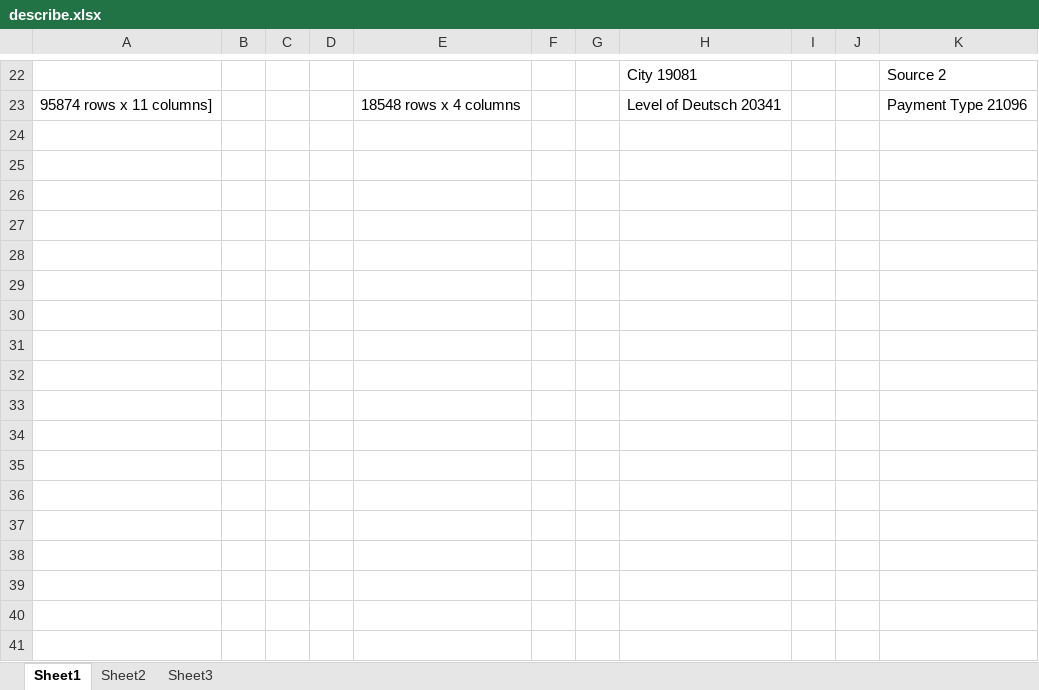
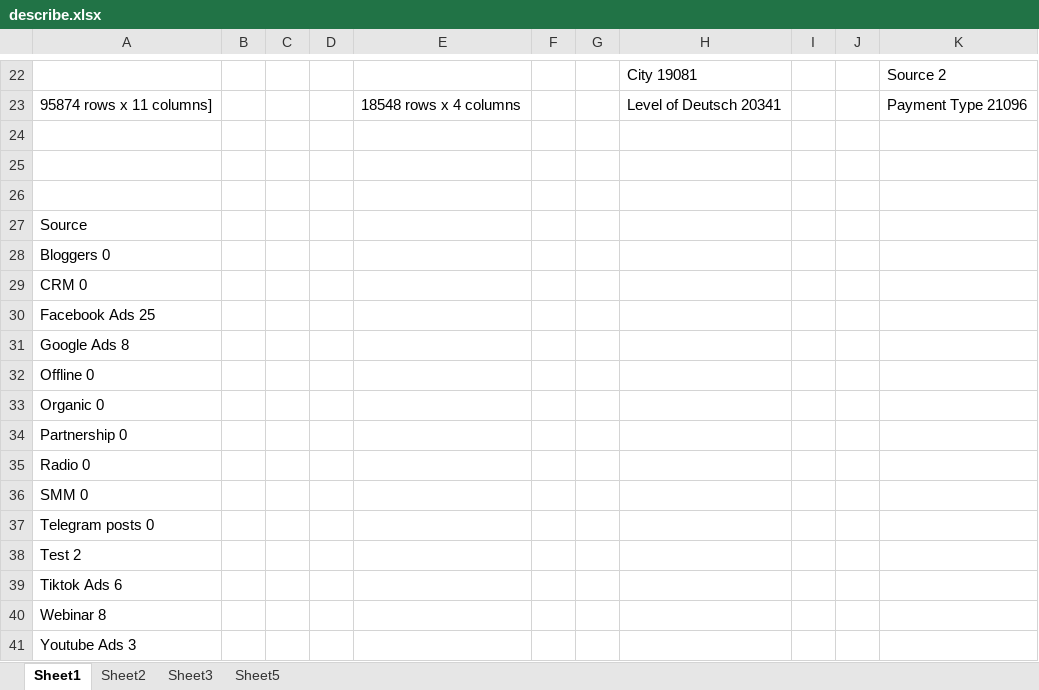
Before and after one commit to jandreeva-hub/HomeWork, an Excel workbook: Final_project/describe.xlsx, sheet Sheet1, drawn as a sheet; only a part is shown, gaps mark what is left out; values as stored, in another font and other column widths than the file's, no borders; the diff names each change by its address in the sheet, - before the commit and + after, or states it on an @@ line.

```diff
--- a/Final_project/describe.xlsx (sheet Sheet1)
+++ b/Final_project/describe.xlsx (sheet Sheet1)
+sheet tab: Sheet5
+row 24: (empty)
+row 25: (empty)
+row 26: (empty)
+row 27: Source
+row 28: Bloggers 0
+row 29: CRM 0
+row 30: Facebook Ads 25
+row 31: Google Ads 8
+row 32: Offline 0
+row 33: Organic 0
+row 34: Partnership 0
+row 35: Radio 0
+row 36: SMM 0
+row 37: Telegram posts 0
+row 38: Test 2
+row 39: Tiktok Ads 6
+row 40: Webinar 8
+row 41: Youtube Ads 3
```
Also changed, not shown: sheet Sheet3, Final_project/Spend.xlsx, 8 other files.
